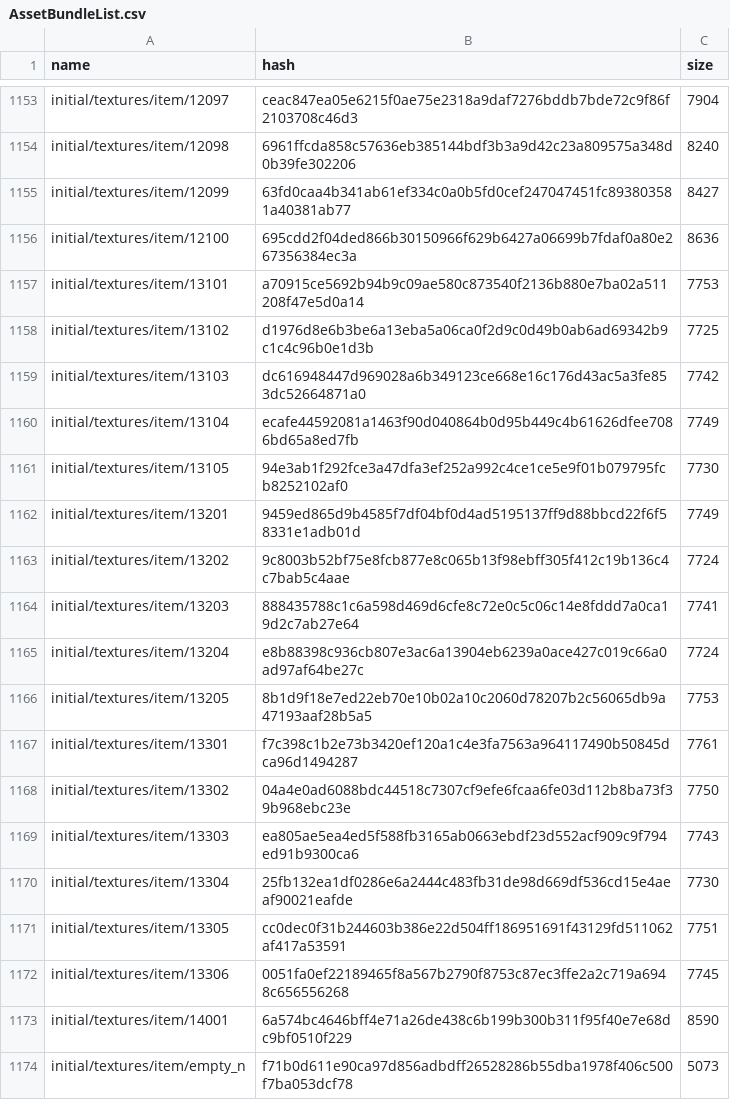
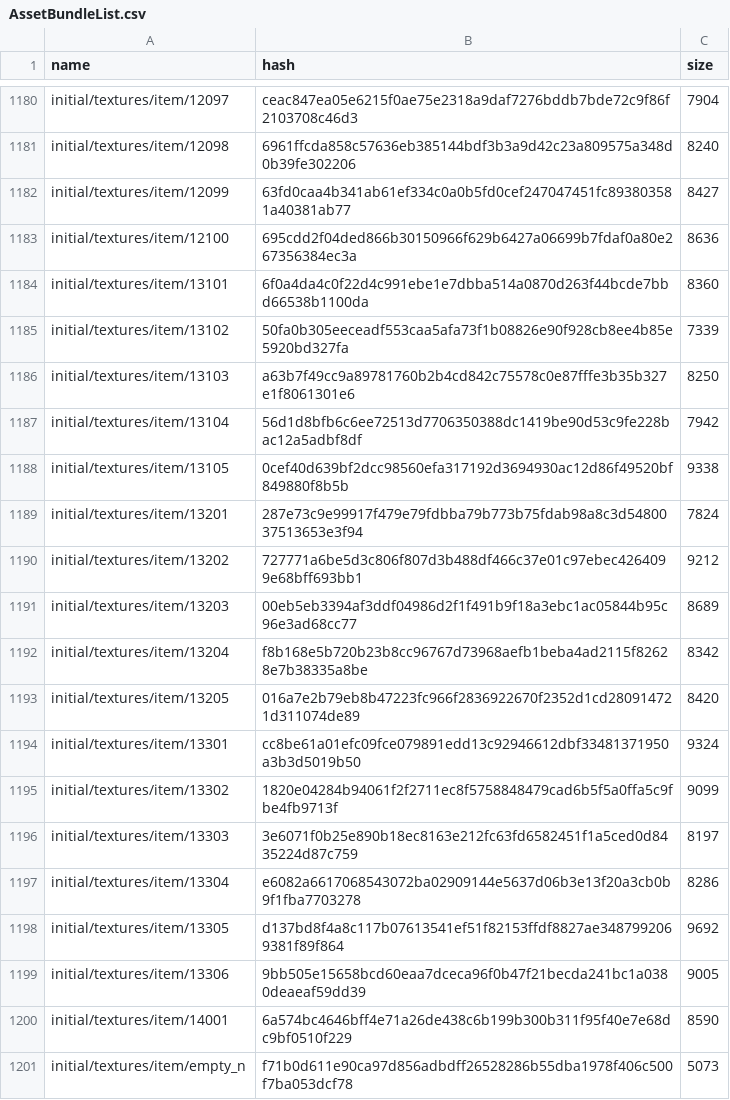
Before and after one commit to onederappli/SF_AB_Android, a CSV file: 100/AssetBundleList.csv, drawn as a sheet; only a part is shown, gaps mark what is left out; the diff covers the shown part only.

```diff
--- a/100/AssetBundleList.csv
+++ b/100/AssetBundleList.csv
@@ -1156,18 +1183,18 @@ initial/textures/item/12099,63fd0caa4b341ab61ef334c0a0b5fd0cef247047451fc8938035
 initial/textures/item/12100,695cdd2f04ded866b30150966f629b6427a06699b7fdaf0a80e267356384ec3a,8636
-initial/textures/item/13101,a70915ce5692b94b9c09ae580c873540f2136b880e7ba02a511208f47e5d0a14,7753
-initial/textures/item/13102,d1976d8e6b3be6a13eba5a06ca0f2d9c0d49b0ab6ad69342b9c1c4c96b0e1d3b,7725
-initial/textures/item/13103,dc616948447d969028a6b349123ce668e16c176d43ac5a3fe853dc52664871a0,7742
-initial/textures/item/13104,ecafe44592081a1463f90d040864b0d95b449c4b61626dfee7086bd65a8ed7fb,7749
-initial/textures/item/13105,94e3ab1f292fce3a47dfa3ef252a992c4ce1ce5e9f01b079795fcb8252102af0,7730
-initial/textures/item/13201,9459ed865d9b4585f7df04bf0d4ad5195137ff9d88bbcd22f6f58331e1adb01d,7749
-initial/textures/item/13202,9c8003b52bf75e8fcb877e8c065b13f98ebff305f412c19b136c4c7bab5c4aae,7724
-initial/textures/item/13203,888435788c1c6a598d469d6cfe8c72e0c5c06c14e8fddd7a0ca19d2c7ab27e64,7741
-initial/textures/item/13204,e8b88398c936cb807e3ac6a13904eb6239a0ace427c019c66a0ad97af64be27c,7724
-initial/textures/item/13205,8b1d9f18e7ed22eb70e10b02a10c2060d78207b2c56065db9a47193aaf28b5a5,7753
-initial/textures/item/13301,f7c398c1b2e73b3420ef120a1c4e3fa7563a964117490b50845dca96d1494287,7761
-initial/textures/item/13302,04a4e0ad6088bdc44518c7307cf9efe6fcaa6fe03d112b8ba73f39b968ebc23e,7750
-initial/textures/item/13303,ea805ae5ea4ed5f588fb3165ab0663ebdf23d552acf909c9f794ed91b9300ca6,7743
-initial/textures/item/13304,25fb132ea1df0286e6a2444c483fb31de98d669df536cd15e4aeaf90021eafde,7730
-initial/textures/item/13305,cc0dec0f31b244603b386e22d504ff186951691f43129fd511062af417a53591,7751
-initial/textures/item/13306,0051fa0ef22189465f8a567b2790f8753c87ec3ffe2a2c719a6948c656556268,7745
+initial/textures/item/13101,6f0a4da4c0f22d4c991ebe1e7dbba514a0870d263f44bcde7bbd66538b1100da,8360
+initial/textures/item/13102,50fa0b305eeceadf553caa5afa73f1b08826e90f928cb8ee4b85e5920bd327fa,7339
+initial/textures/item/13103,a63b7f49cc9a89781760b2b4cd842c75578c0e87fffe3b35b327e1f8061301e6,8250
+initial/textures/item/13104,56d1d8bfb6c6ee72513d7706350388dc1419be90d53c9fe228bac12a5adbf8df,7942
+initial/textures/item/13105,0cef40d639bf2dcc98560efa317192d3694930ac12d86f49520bf849880f8b5b,9338
+initial/textures/item/13201,287e73c9e99917f479e79fdbba79b773b75fdab98a8c3d5480037513653e3f94,7824
+initial/textures/item/13202,727771a6be5d3c806f807d3b488df466c37e01c97ebec4264099e68bff693bb1,9212
+initial/textures/item/13203,00eb5eb3394af3ddf04986d2f1f491b9f18a3ebc1ac05844b95c96e3ad68cc77,8689
+initial/textures/item/13204,f8b168e5b720b23b8cc96767d73968aefb1beba4ad2115f82628e7b38335a8be,8342
+initial/textures/item/13205,016a7e2b79eb8b47223fc966f2836922670f2352d1cd280914721d311074de89,8420
+initial/textures/item/13301,cc8be61a01efc09fce079891edd13c92946612dbf33481371950a3b3d5019b50,9324
+initial/textures/item/13302,1820e04284b94061f2f2711ec8f5758848479cad6b5f5a0ffa5c9fbe4fb9713f,9099
+initial/textures/item/13303,3e6071f0b25e890b18ec8163e212fc63fd6582451f1a5ced0d8435224d87c759,8197
+initial/textures/item/13304,e6082a6617068543072ba02909144e5637d06b3e13f20a3cb0b9f1fba7703278,8286
+initial/textures/item/13305,d137bd8f4a8c117b07613541ef51f82153ffdf8827ae3487992069381f89f864,9692
+initial/textures/item/13306,9bb505e15658bcd60eaa7dceca96f0b47f21becda241bc1a0380deaeaf59dd39,9005
 initial/textures/item/14001,6a574bc4646bff4e71a26de438c6b199b300b311f95f40e7e68dc9bf0510f229,8590
```
Also changed, not shown: 27 added rows and 32 edited cells elsewhere in this file, 59 other files.
